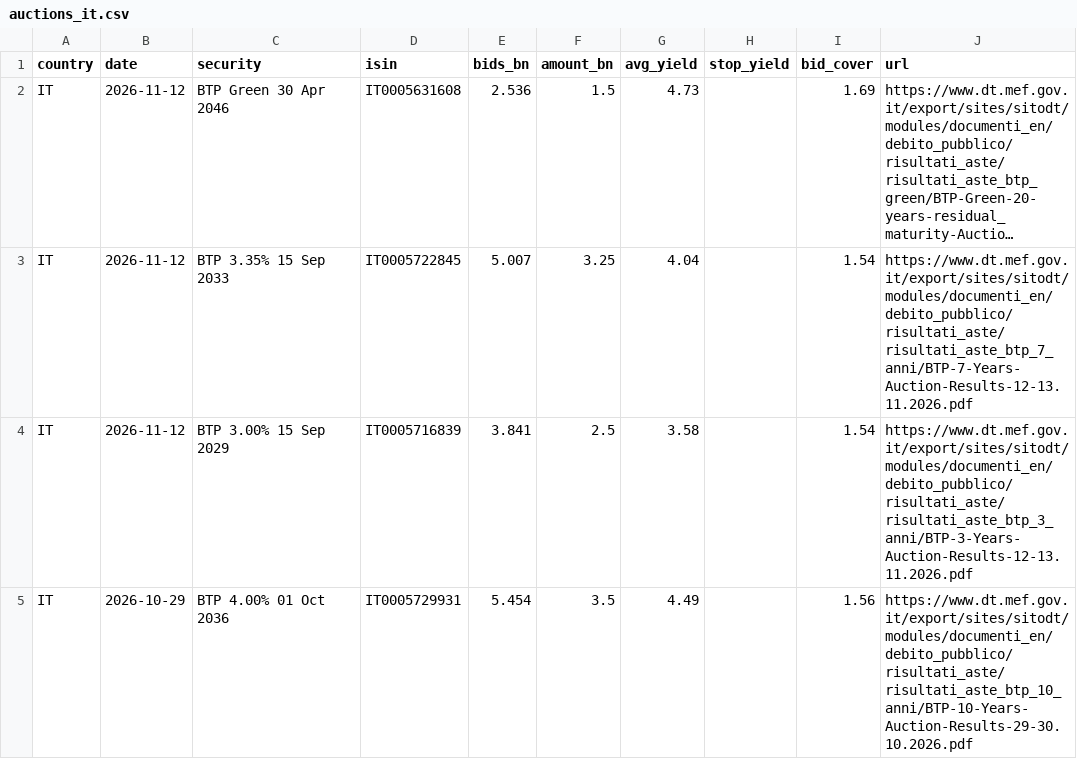
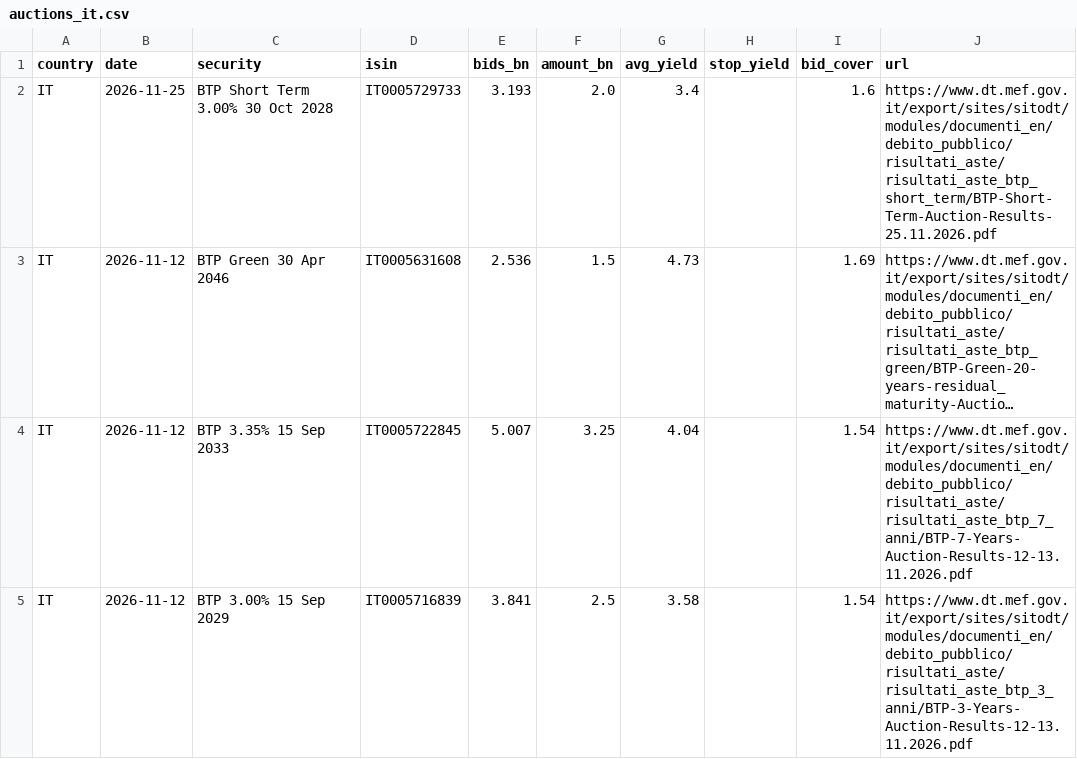
Before and after one commit to arthurmarc1102-droid/egb-dashboard, a CSV file: data/raw/auctions_it.csv, drawn as a sheet; only a part is shown; the shorter side is filled out with more unchanged rows; long unchanged cells end in …; the diff names each change by its address in the sheet, - before the commit and + after, or states it on an @@ line.

```diff
--- a/data/raw/auctions_it.csv
+++ b/data/raw/auctions_it.csv
+row 2: IT | 2026-11-25 | BTP Short Term 3.00% 30 Oct 2028 | IT0005729733 | 3.193 | 2.0 | 3.4 |  | 1.6 | https://www.dt.mef.gov.it/export/sites/sitodt/modules/documenti_en/debito_pubblico/risultati_aste/risultati_aste_btp_short_term/BTP-Short-Term-Auction-Results-25.11.2026.pdf
```
Also changed, not shown: data/raw/auctions_de.csv, 9 other files.
